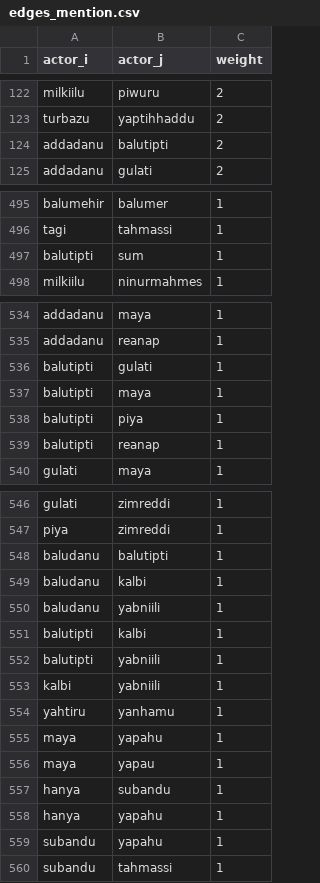
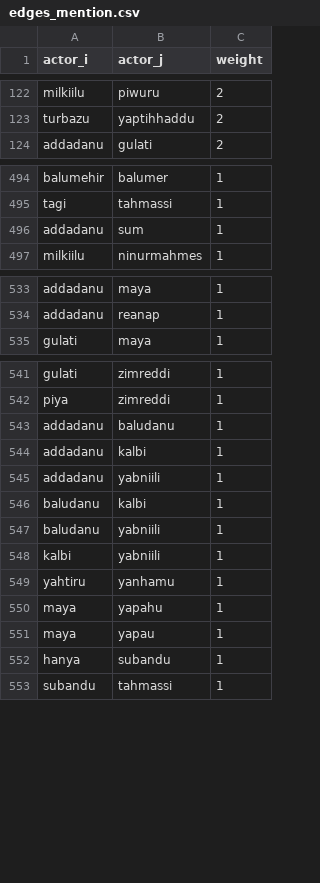
Before and after one commit to conorreid/ussira-pitati, a CSV file: data/derived/edges_mention.csv, drawn as a sheet; only a part is shown, gaps mark what is left out.

```diff
--- a/data/derived/edges_mention.csv
+++ b/data/derived/edges_mention.csv
@@ -123,3 +123,2 @@ milkiilu,piwuru,2
 turbazu,yaptihhaddu,2
-addadanu,balutipti,2
 addadanu,gulati,2
@@ -496,3 +495,3 @@ balumehir,balumer,1
 tagi,tahmassi,1
-balutipti,sum,1
+addadanu,sum,1
 milkiilu,ninurmahmes,1
@@ -535,6 +534,2 @@ addadanu,maya,1
 addadanu,reanap,1
-balutipti,gulati,1
-balutipti,maya,1
-balutipti,piya,1
-balutipti,reanap,1
 gulati,maya,1
@@ -547,7 +542,7 @@ gulati,zimreddi,1
 piya,zimreddi,1
-baludanu,balutipti,1
+addadanu,baludanu,1
+addadanu,kalbi,1
+addadanu,yabniili,1
 baludanu,kalbi,1
 baludanu,yabniili,1
-balutipti,kalbi,1
-balutipti,yabniili,1
 kalbi,yabniili,1
@@ -557,4 +552,2 @@ maya,yapau,1
 hanya,subandu,1
-hanya,yapahu,1
-subandu,yapahu,1
 subandu,tahmassi,1
```
Also changed, not shown: data/derived/edges_corr.csv, data/derived/letter_persons.csv, 9 other files.
